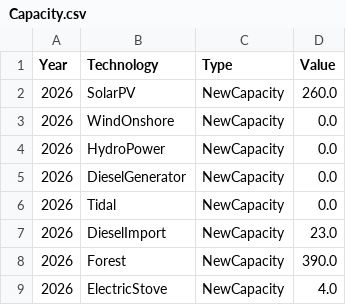
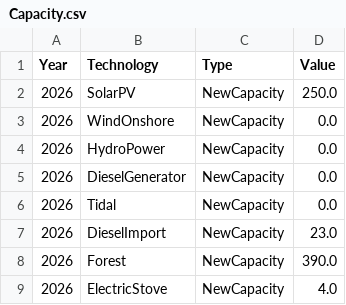
Before and after one commit to TahaAhmedSiddiqui/Energy-Modelling---Isle-of-Eigg, a CSV file: 3. Future Scenario - Electrified/3. Output/Capacity.csv, drawn as a sheet; only a part is shown; the diff covers the shown part only.

```diff
--- a/3. Future Scenario - Electrified/3. Output/Capacity.csv
+++ b/3. Future Scenario - Electrified/3. Output/Capacity.csv
@@ -1,3 +1,3 @@
 Year,Technology,Type,Value
-2026,SolarPV,NewCapacity,260.0
+2026,SolarPV,NewCapacity,250.0
 2026,WindOnshore,NewCapacity,0.0
```
Also changed, not shown: 33 edited cells elsewhere in this file, 3. Future Scenario - Electrified/3. Output/AverageVariableCostTimeseries.csv, 3. Future Scenario - Electrified/3. Output/Emissions.csv, 8 other files.
